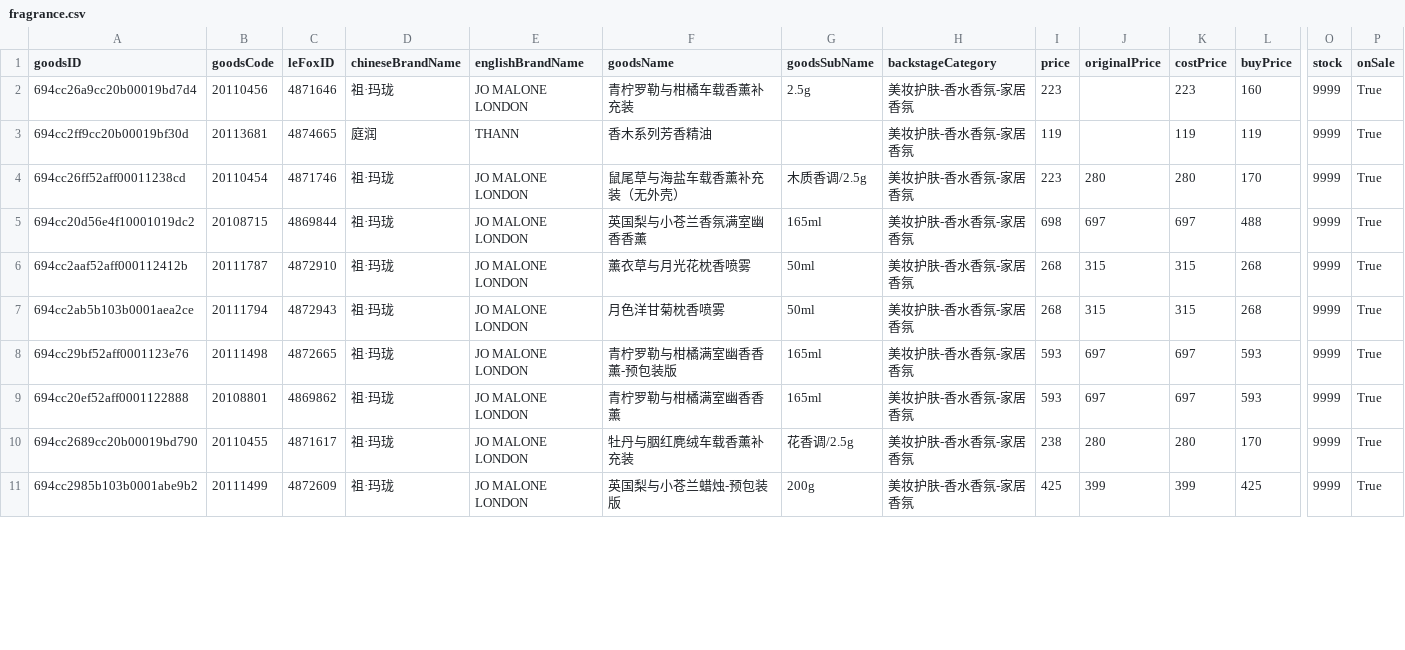
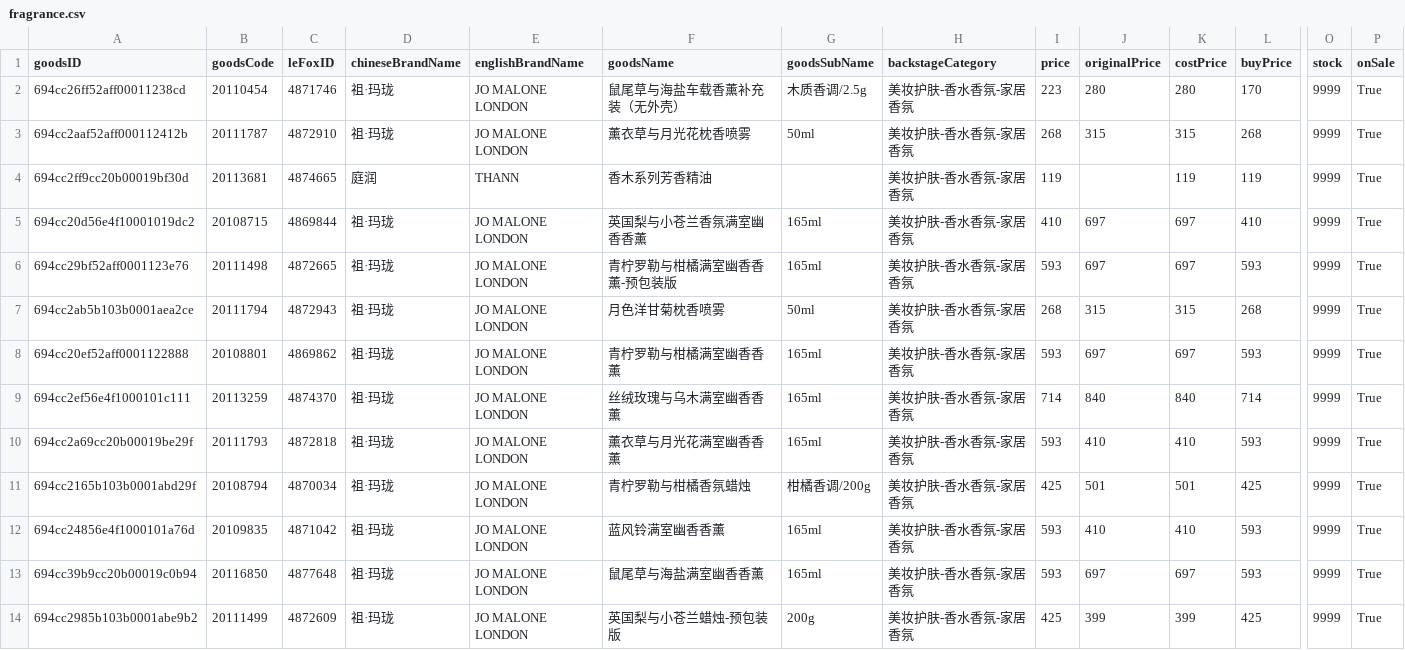
Before and after one commit to sophia-zhang-qwq/cdf-tracker, a CSV file: pvg/fragrance.csv, drawn as a sheet; only a part is shown, gaps mark what is left out; removed rows and columns are numbered as before the commit, all else as after; rows hold the shown columns only; the diff covers the shown part only; the diff names each change by its address in the sheet, - before the commit and + after, or states it on an @@ line.

```diff
--- a/pvg/fragrance.csv
+++ b/pvg/fragrance.csv
-A2 (goodsID): 694cc26a9cc20b00019bd7d4
+A2 (goodsID): 694cc26ff52aff00011238cd
-B2 (goodsCode): 20110456
+B2 (goodsCode): 20110454
-C2 (leFoxID): 4871646
+C2 (leFoxID): 4871746
-F2 (goodsName): 青柠罗勒与柑橘车载香薰补充装
+F2 (goodsName): 鼠尾草与海盐车载香薰补充装（无外壳）
-G2 (goodsSubName): 2.5g
+G2 (goodsSubName): 木质香调/2.5g
-J2 (originalPrice): (empty)
+J2 (originalPrice): 280
-K2 (costPrice): 223
+K2 (costPrice): 280
-L2 (buyPrice): 160
+L2 (buyPrice): 170
@@ row 6 moved to row 3: 694cc2aaf52aff000112412b @@
-row 4: 694cc26ff52aff00011238cd | 20110454 | 4871746 | 祖·玛珑 | JO MALONE LONDON | 鼠尾草与海盐车载香薰补充装（无外壳） | 木质香调/2.5g | 美妆护肤-香水香氛-家居香氛 | 223 | 280 | 280 | 170 | 9999 | True
-I5 (price): 698
+I5 (price): 410
-L5 (buyPrice): 488
+L5 (buyPrice): 410
@@ row 8 moved to row 6: 694cc29bf52aff0001123e76 @@
-row 10: 694cc2689cc20b00019bd790 | 20110455 | 4871617 | 祖·玛珑 | JO MALONE LONDON | 牡丹与胭红麂绒车载香薰补充装 | 花香调/2.5g | 美妆护肤-香水香氛-家居香氛 | 238 | 280 | 280 | 170 | 9999 | True
@@ row 15 moved to row 9: 694cc2ef56e4f1000101c111 @@
@@ row 14 moved to row 10: 694cc2a69cc20b00019be29f @@
@@ row 13 moved to row 11: 694cc2165b103b0001abd29f @@
@@ row 16 moved to row 12: 694cc24856e4f1000101a76d @@
@@ row 12 moved to row 13: 694cc39b9cc20b00019c0b94 @@
```
Also changed, not shown: 4 moved rows elsewhere in this file, pvg/bodylotion.csv, pvg/combined.csv, 9 other files.
